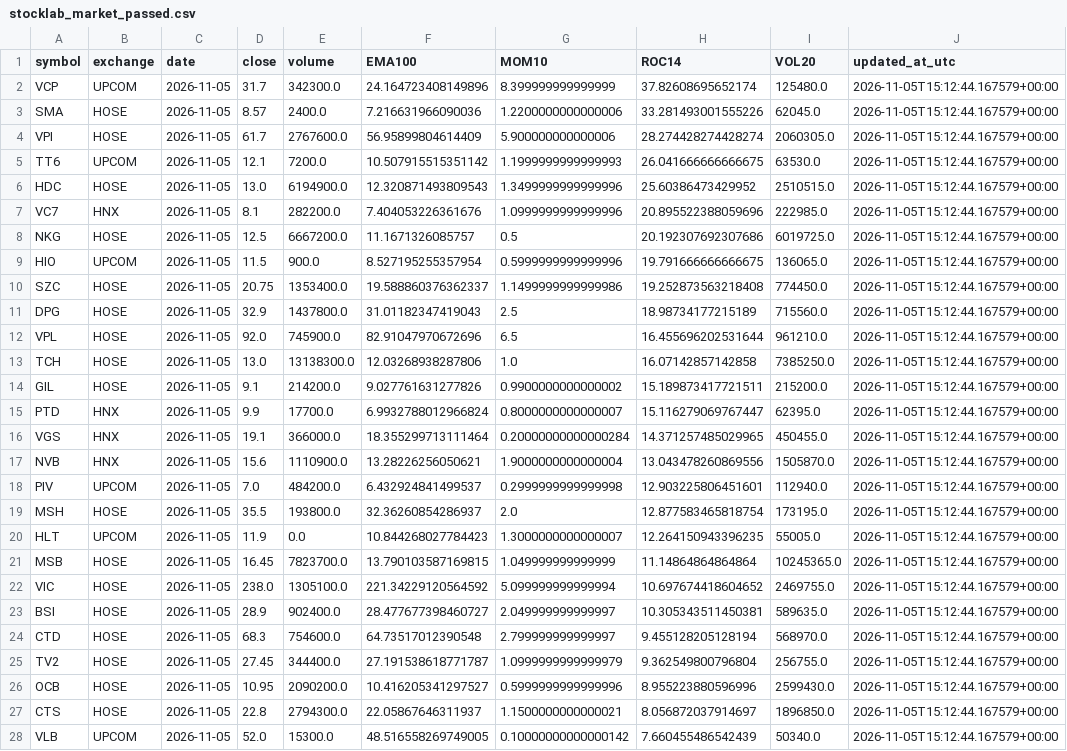
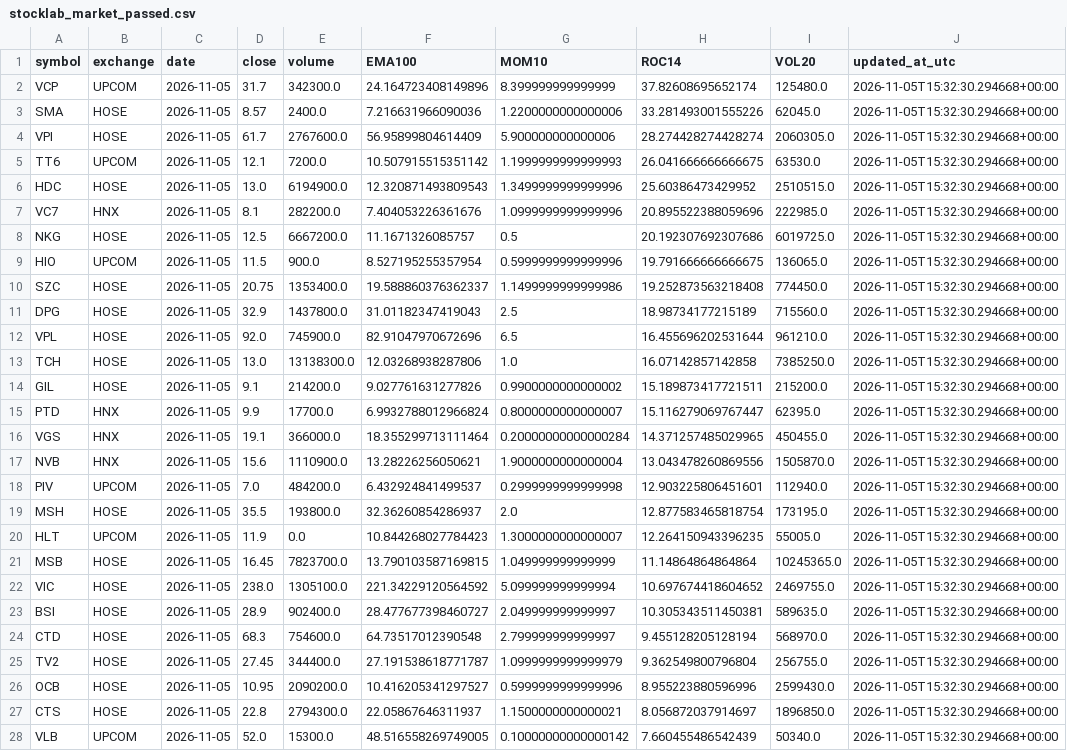
Before and after one commit to luchuuthanh/StockLab, a CSV file: stocklab_market_passed.csv, drawn as a sheet; only a part is shown; the diff covers the shown part only; the diff names each change by its address in the sheet, - before the commit and + after, or states it on an @@ line.

```diff
--- a/stocklab_market_passed.csv
+++ b/stocklab_market_passed.csv
-J2:J28 (updated_at_utc): 2026-11-05T15:12:44.167579+00:00
+J2:J28 (updated_at_utc): 2026-11-05T15:32:30.294668+00:00
```
Also changed, not shown: 66 edited cells elsewhere in this file, stocklab_market_all.csv.
